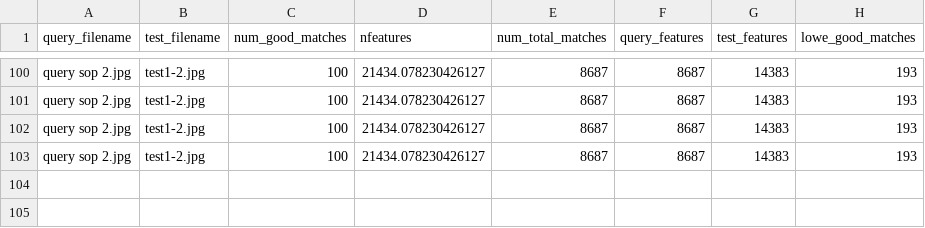
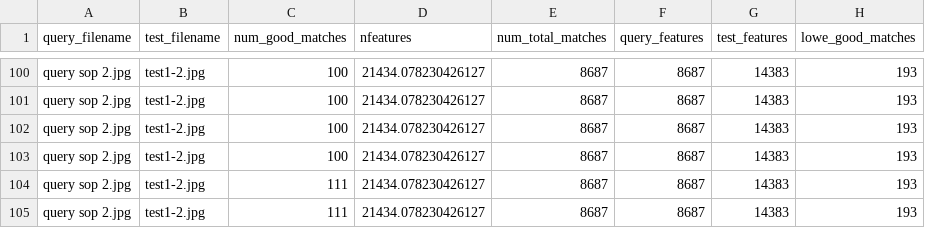
Before and after one commit to alex-09/orb_code_enhance, a CSV file: Comparisons/current_simulation.csv, drawn as a sheet; only a part is shown, gaps mark what is left out; the diff names each change by its address in the sheet, - before the commit and + after, or states it on an @@ line.

```diff
--- a/Comparisons/current_simulation.csv
+++ b/Comparisons/current_simulation.csv
+row 104: query sop 2.jpg | test1-2.jpg | 111 | 21434.078230426127 | 8687 | 8687 | 14383 | 193
+row 105: query sop 2.jpg | test1-2.jpg | 111 | 21434.078230426127 | 8687 | 8687 | 14383 | 193
```
Also changed, not shown: 3 other files.
